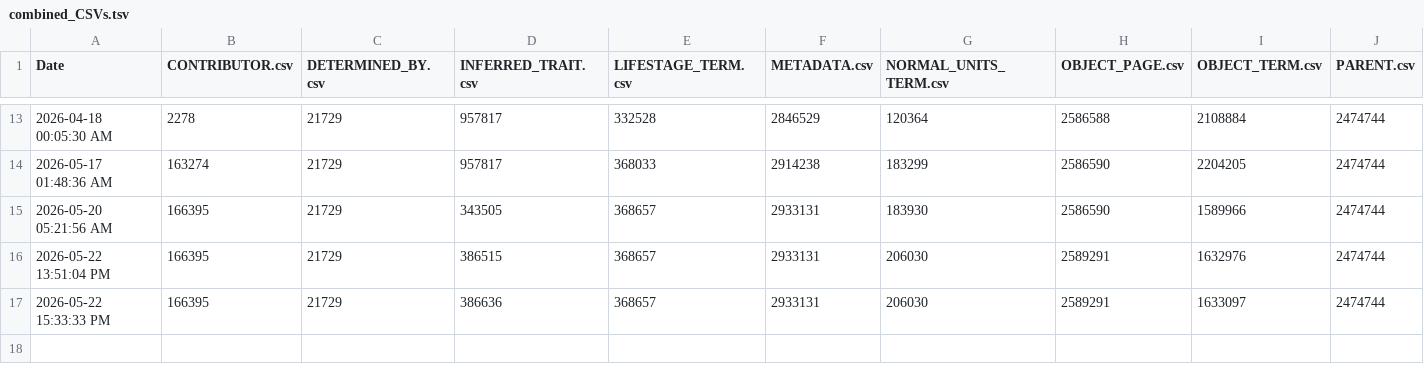
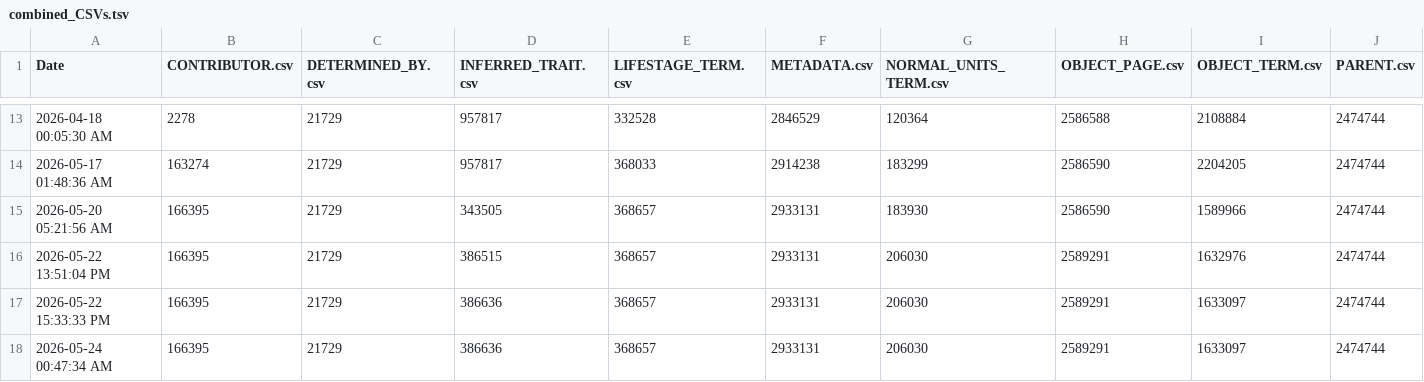
Before and after one commit to eliagbayani/eol_php8_code, a TSV file: applications/content_server/neo4j_stats/combined_CSVs.tsv, drawn as a sheet; only a part is shown, gaps mark what is left out; rows hold the shown columns only; the diff names each change by its address in the sheet, - before the commit and + after, or states it on an @@ line.

Commit message:
csv stats

```diff
--- a/applications/content_server/neo4j_stats/combined_CSVs.tsv
+++ b/applications/content_server/neo4j_stats/combined_CSVs.tsv
+row 18: 2026-05-24 00:47:34 AM | 166395 | 21729 | 386636 | 368657 | 2933131 | 206030 | 2589291 | 1633097 | 2474744
```
Also changed, not shown: applications/content_server/neo4j_stats/Brazilian_Flora_TraitBank_1_0_csv.tsv, applications/content_server/neo4j_stats/FishBase_TraitBank_1_0_csv.tsv, 14 other files.
